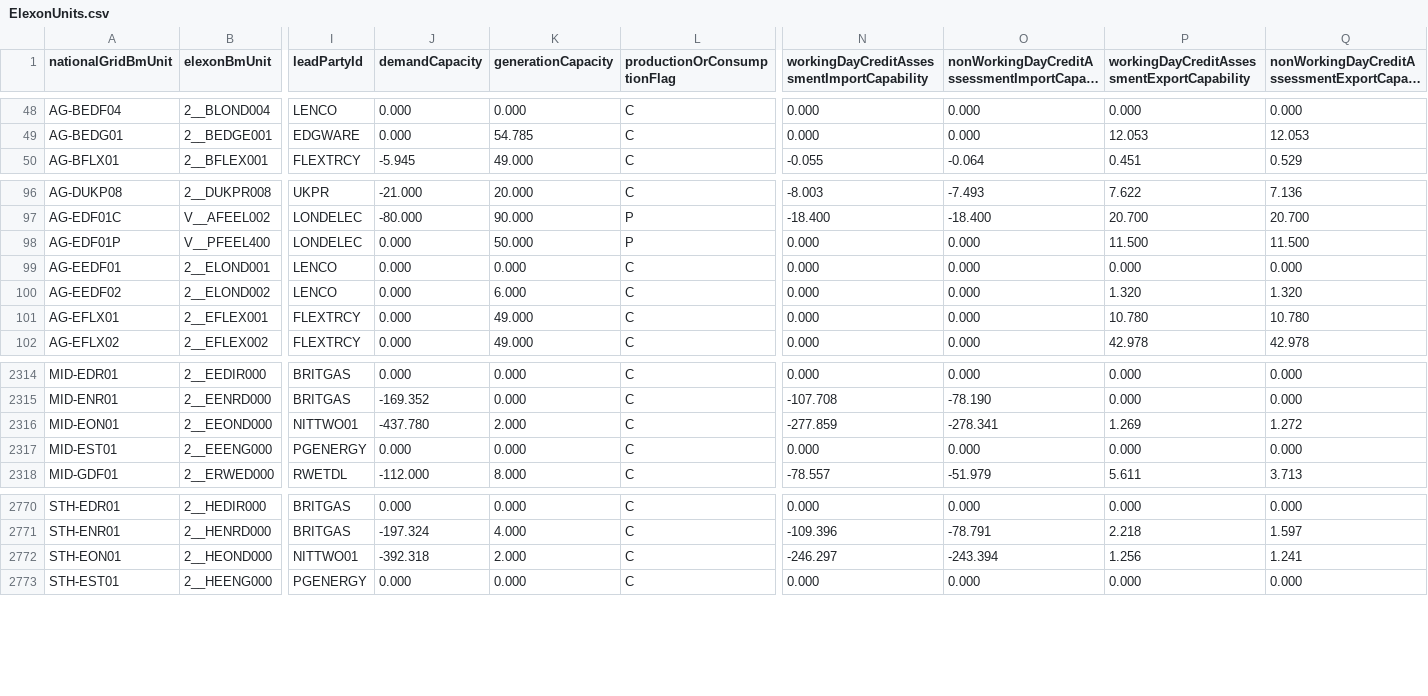
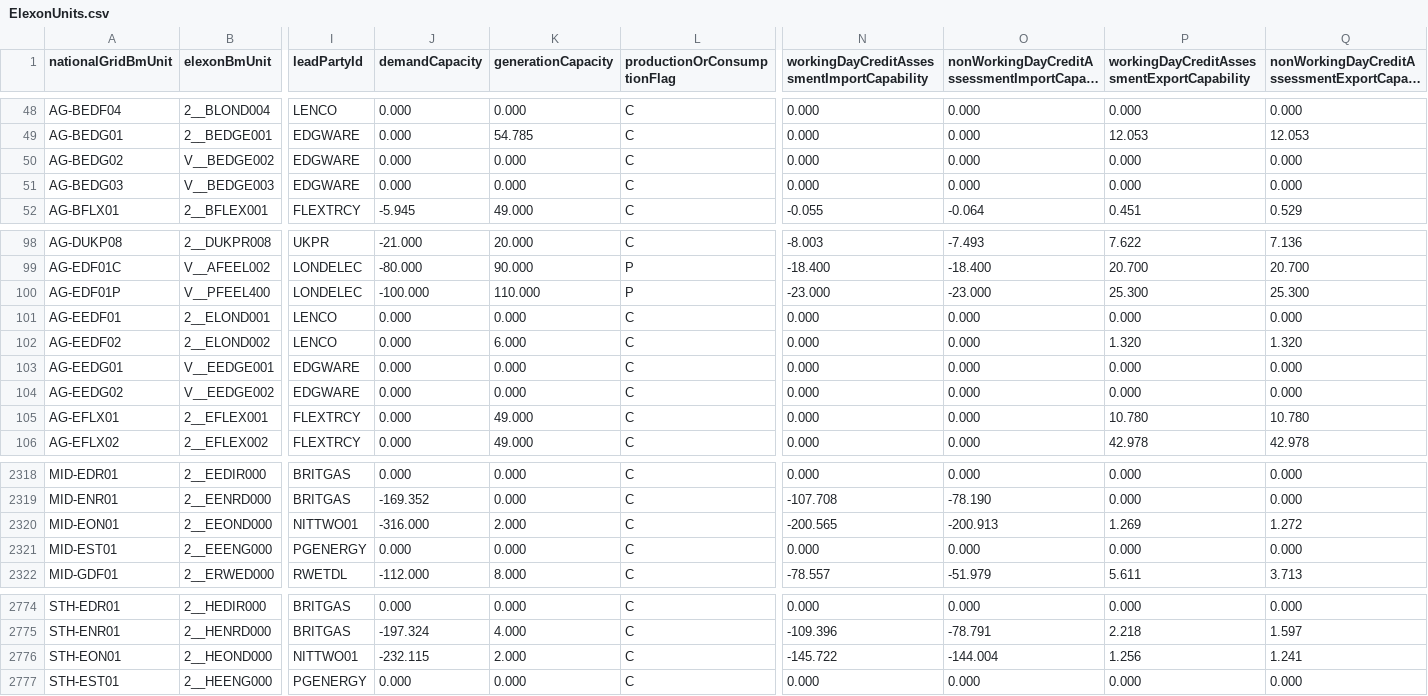
Before and after one commit to e-zaline/power-plant-explorer, a CSV file: data/unit list/elexon/ElexonUnits.csv, drawn as a sheet; only a part is shown, gaps mark what is left out; long unchanged cells end in …; addresses are those after the commit; rows hold the shown columns only; the diff names each change by its address in the sheet, - before the commit and + after, or states it on an @@ line.

```diff
--- a/data/unit list/elexon/ElexonUnits.csv
+++ b/data/unit list/elexon/ElexonUnits.csv
+row 50: AG-BEDG02 | V__BEDGE002 | EDGWARE | 0.000 | 0.000 | C | 0.000 | 0.000 | 0.000 | 0.000
+row 51: AG-BEDG03 | V__BEDGE003 | EDGWARE | 0.000 | 0.000 | C | 0.000 | 0.000 | 0.000 | 0.000
-J100 (demandCapacity): 0.000
+J100 (demandCapacity): -100.000
-K100 (generationCapacity): 50.000
+K100 (generationCapacity): 110.000
-N100: 0.000
+N100: -23.000
-O100: 0.000
+O100: -23.000
-P100: 11.500
+P100: 25.300
-Q100: 11.500
+Q100: 25.300
+row 103: AG-EEDG01 | V__EEDGE001 | EDGWARE | 0.000 | 0.000 | C | 0.000 | 0.000 | 0.000 | 0.000
+row 104: AG-EEDG02 | V__EEDGE002 | EDGWARE | 0.000 | 0.000 | C | 0.000 | 0.000 | 0.000 | 0.000
-J2320 (demandCapacity): -437.780
+J2320 (demandCapacity): -316.000
-N2320: -277.859
+N2320: -200.565
-O2320: -278.341
+O2320: -200.913
-J2776 (demandCapacity): -392.318
+J2776 (demandCapacity): -232.115
-N2776: -246.297
+N2776: -145.722
-O2776: -243.394
+O2776: -144.004
```
Also changed, not shown: 3 other files.
